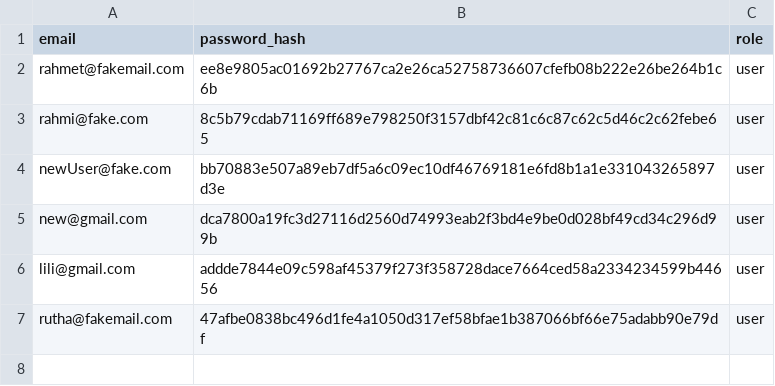
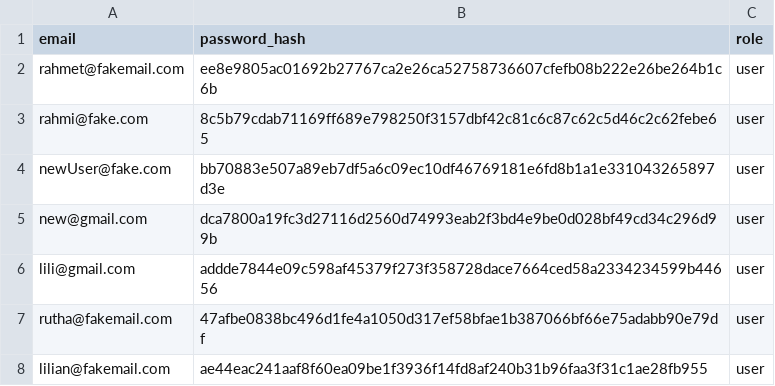
Before and after one commit to HoangTrungHieuUCLL/backend_ai_smart_match, a CSV file: app/schemas/users.csv, drawn as a sheet.

Commit message:
saved jobs table and endpoint for guest and loggedin user

```diff
--- a/app/schemas/users.csv
+++ b/app/schemas/users.csv
@@ -7 +7,2 @@ lili@gmail.com,addde7844e09c598af45379f273f358728dace7664ced58a2334234599b44656,
 rutha@fakemail.com,47afbe0838bc496d1fe4a1050d317ef58bfae1b387066bf66e75adabb90e79df,user
+lilian@fakemail.com,ae44eac241aaf8f60ea09be1f3936f14fd8af240b31b96faa3f31c1ae28fb955,user
```
Also changed, not shown: 8 other files.
